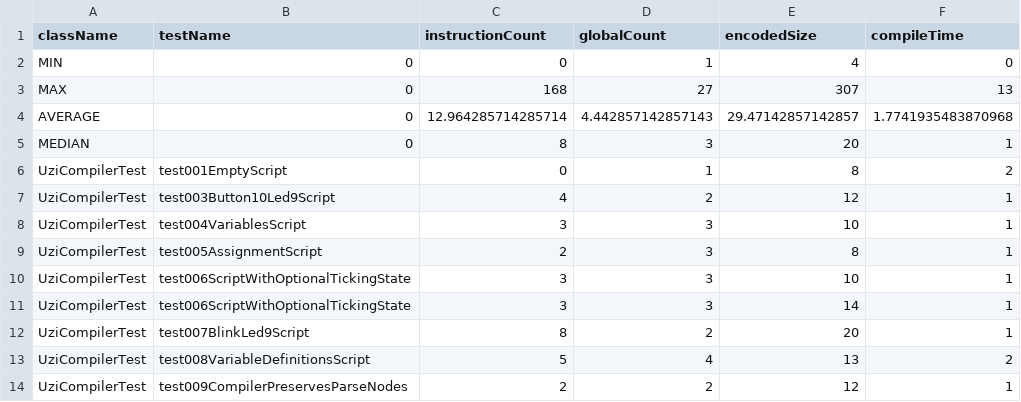
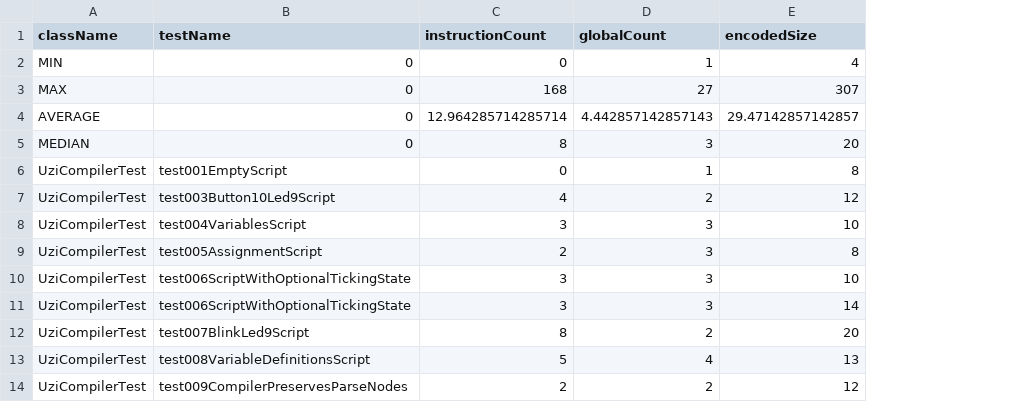
Before and after one commit to GIRA/PhysicalBits, a CSV file: c++/Simulator/SimulatorTest/TestFiles/CompileStats.csv, drawn as a sheet; only a part is shown; the diff names each change by its address in the sheet, - before the commit and + after, or states it on an @@ line.

Commit message:
Removed "compileTime" from the report columns

```diff
--- a/c++/Simulator/SimulatorTest/TestFiles/CompileStats.csv
+++ b/c++/Simulator/SimulatorTest/TestFiles/CompileStats.csv
-column F (compileTime), rows 2-14: 0 | 13 | 1.7741935483870968 | 1 | 2 | 1 | 1 | 1 | 1 | 1 | 1 | 2 | 1
```
